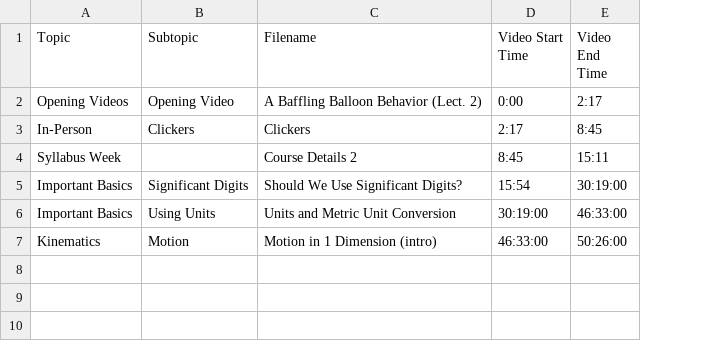
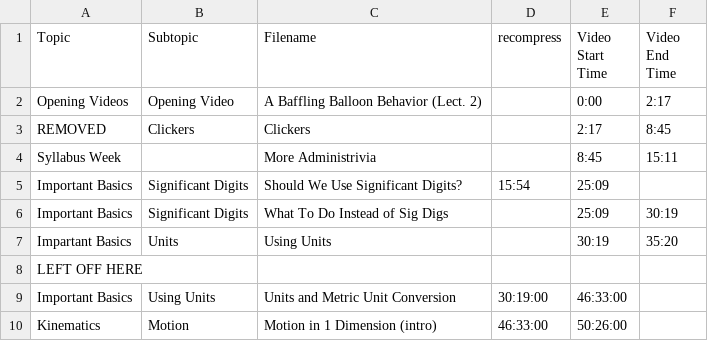
Before and after one commit to SBUtltmedia/Hemmick, a CSV file: csv/131/2.csv, drawn as a sheet; removed rows and columns are numbered as before the commit, all else as after; the diff names each change by its address in the sheet, - before the commit and + after, or states it on an @@ line.

Commit message:
Feb18

```diff
--- a/csv/131/2.csv
+++ b/csv/131/2.csv
+column F (Video End Time), rows 2-3: 2:17 | 8:45
-D1: Video Start Time
+D1: recompress
-E1: Video End Time
+E1: Video Start Time
-D2 (recompress): 0:00
+D2 (recompress): (empty)
-E2 (Video Start Time): 2:17
+E2 (Video Start Time): 0:00
-A3 (Topic): In-Person
+A3 (Topic): REMOVED
-D3 (recompress): 2:17
+D3 (recompress): (empty)
-E3 (Video Start Time): 8:45
+E3 (Video Start Time): 2:17
-row 4: Syllabus Week |  | Course Details 2 | 8:45 | 15:11
+row 4: Syllabus Week |  | More Administrivia |  | 8:45 | 15:11
-E5 (Video Start Time): 30:19:00
+E5 (Video Start Time): 25:09
+row 6: Important Basics | Significant Digits | What To Do Instead of Sig Digs |  | 25:09 | 30:19
+row 7: Impartant Basics | Units | Using Units |  | 30:19 | 35:20
+row 8: LEFT OFF HERE
```
